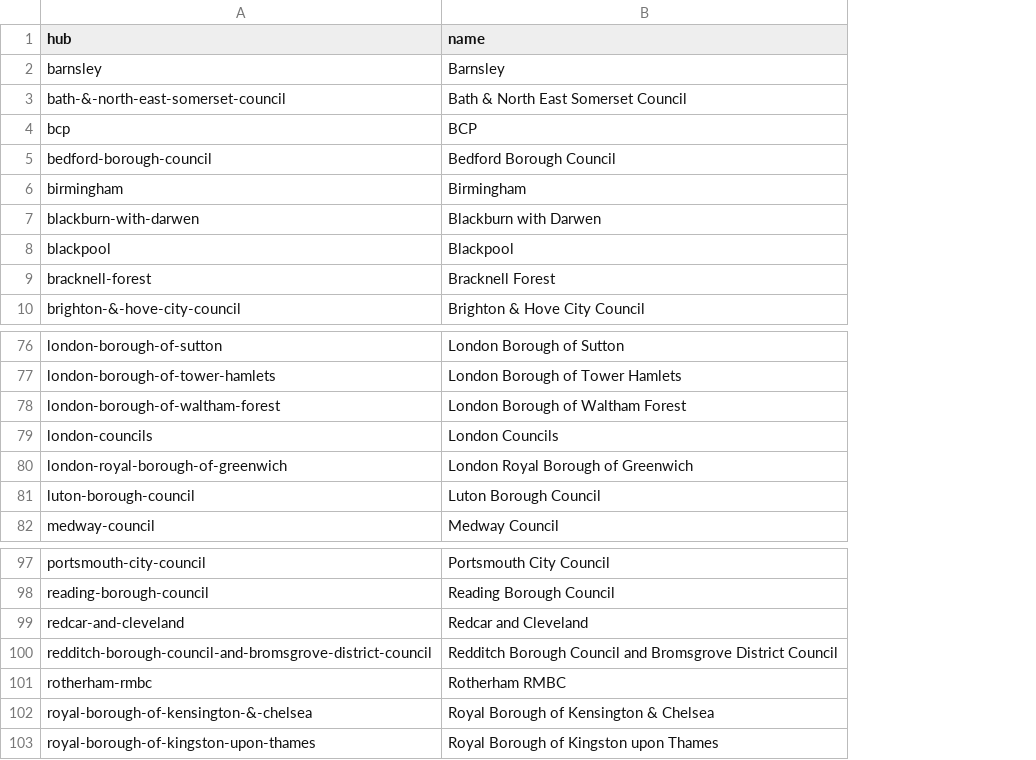
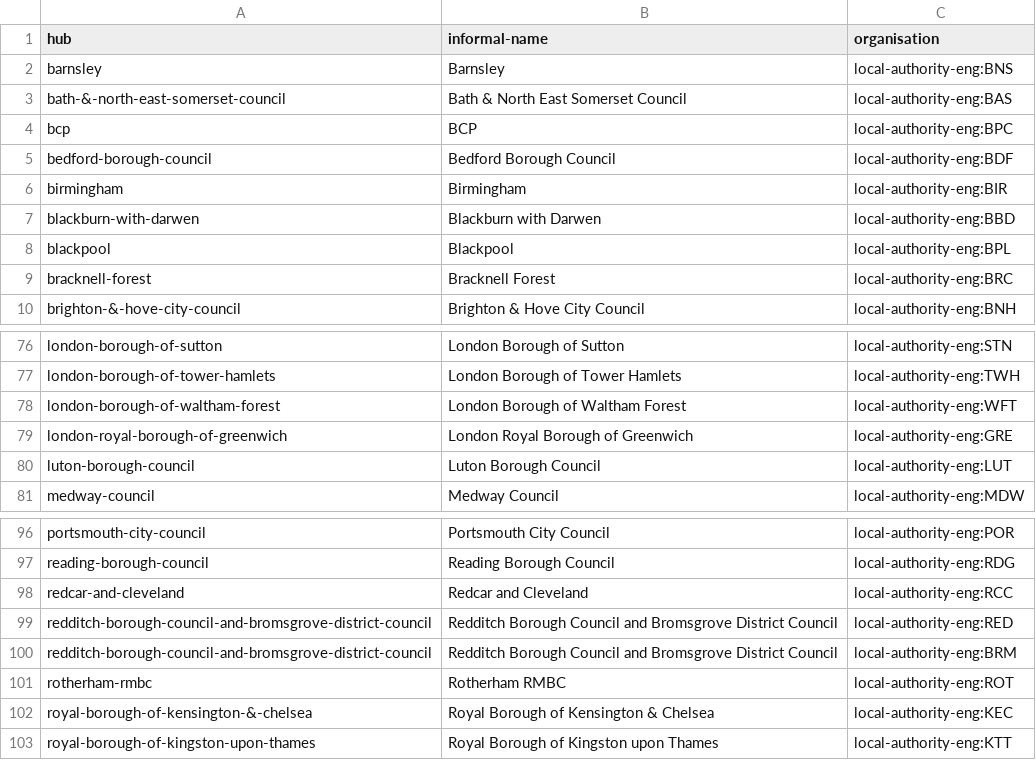
Before and after one commit to digital-land/organisation-dataset, a CSV file: data/hub.csv, drawn as a sheet; only a part is shown, gaps mark what is left out; removed rows and columns are numbered as before the commit, all else as after; the diff names each change by its address in the sheet, - before the commit and + after, or states it on an @@ line.

Commit message:
Add organisation identifier to hub.csv

```diff
--- a/data/hub.csv
+++ b/data/hub.csv
+column C (organisation), rows 2-10: local-authority-eng:BNS | local-authority-eng:BAS | local-authority-eng:BPC | local-authority-eng:BDF | local-authority-eng:BIR | local-authority-eng:BBD | local-authority-eng:BPL | local-authority-eng:BRC | local-authority-eng:BNH; rows 76-81: local-authority-eng:STN | local-authority-eng:TWH | local-authority-eng:WFT | local-authority-eng:GRE | local-authority-eng:LUT | local-authority-eng:MDW; rows 96-98: local-authority-eng:POR | local-authority-eng:RDG | local-authority-eng:RCC; rows 100-103: local-authority-eng:BRM | local-authority-eng:ROT | local-authority-eng:KEC | local-authority-eng:KTT
-B1: name
+B1: informal-name
-row 79: london-councils | London Councils
+row 99: redditch-borough-council-and-bromsgrove-district-council | Redditch Borough Council and Bromsgrove District Council | local-authority-eng:RED
```
